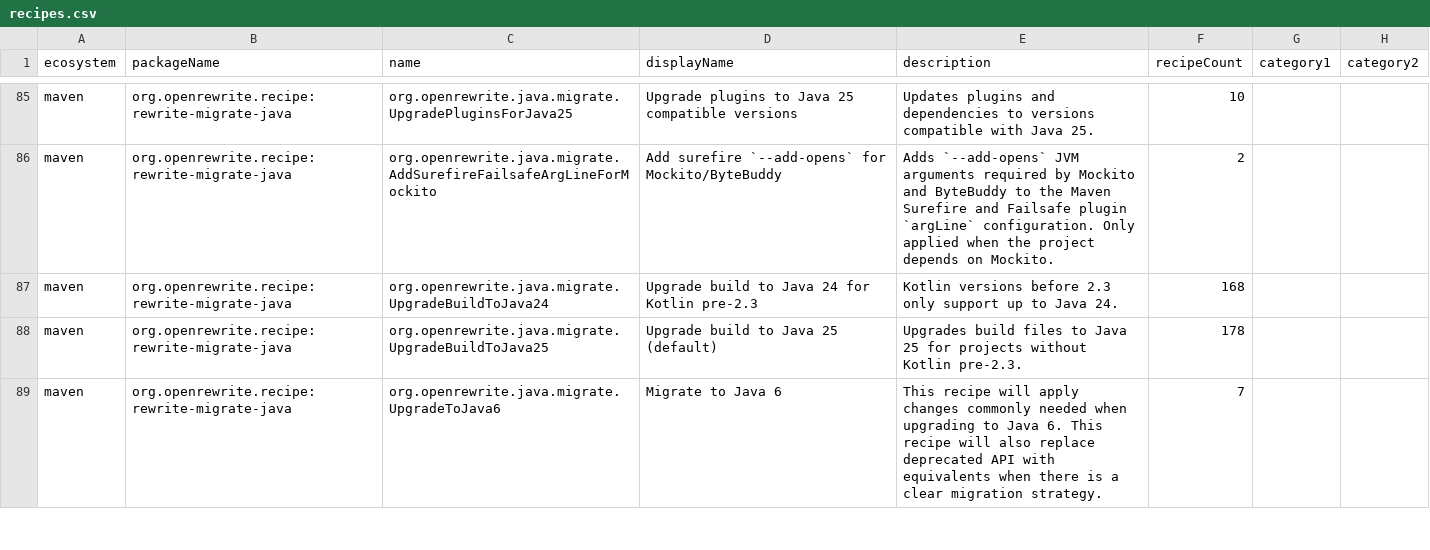
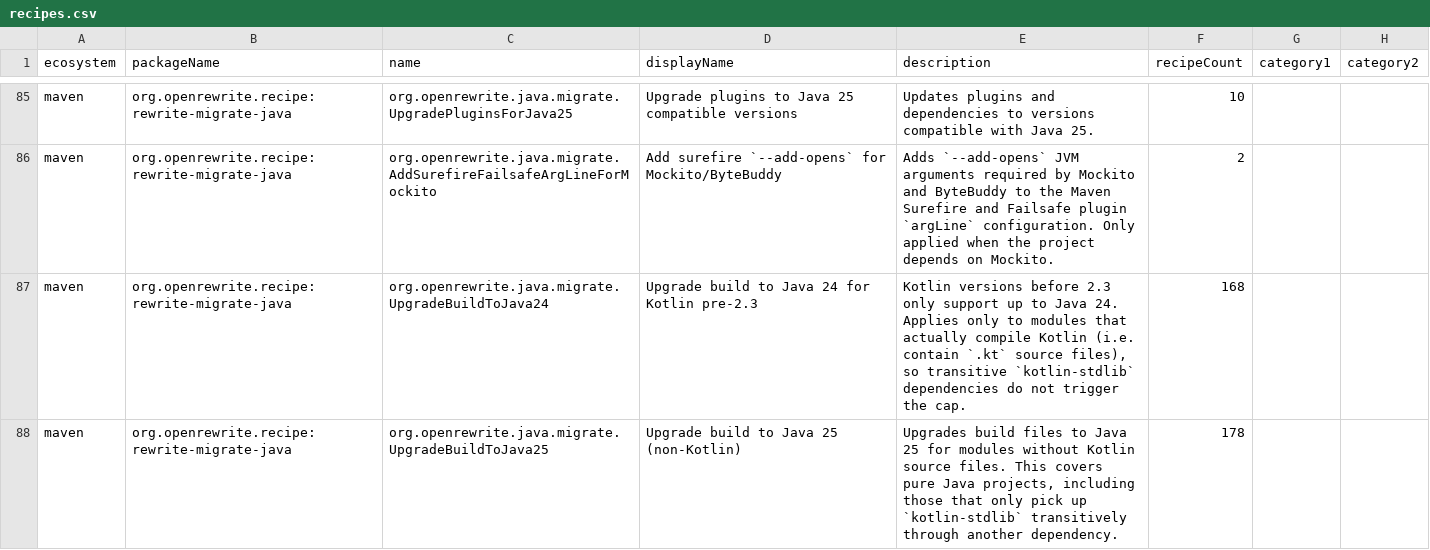
Before and after one commit to openrewrite/rewrite-migrate-java, a CSV file: src/main/resources/META-INF/rewrite/recipes.csv, drawn as a sheet; only a part is shown, gaps mark what is left out; the shorter side is filled out with more unchanged rows; the diff covers the shown part only; the diff names each change by its address in the sheet, - before the commit and + after, or states it on an @@ line.

Commit message:
Gate Kotlin-based Java version cap on actual Kotlin sources (#1066)

```diff
--- a/src/main/resources/META-INF/rewrite/recipes.csv
+++ b/src/main/resources/META-INF/rewrite/recipes.csv
-E87 (description): …Java 24.
+E87 (description): …Java 24. Applies only to modules that actually compile Kotlin (i.e. contain `.kt` source files), so transitive `kotlin-stdlib` dependencies do not trigger the cap.
-D88 (displayName): Upgrade build to Java 25 (default)
+D88 (displayName): Upgrade build to Java 25 (non-Kotlin)
-E88 (description): …25 for projects without Kotlin pre-2.3.
+E88 (description): …25 for modules without Kotlin source files. This covers pure Java projects, including those that only pick up `kotlin-stdlib` transitively through another dependency.
```
Also changed, not shown: 2 added rows and 2 edited cells elsewhere in this file, 3 other files.
